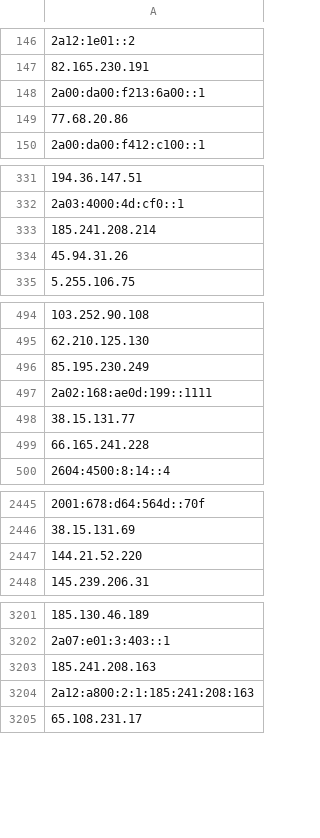
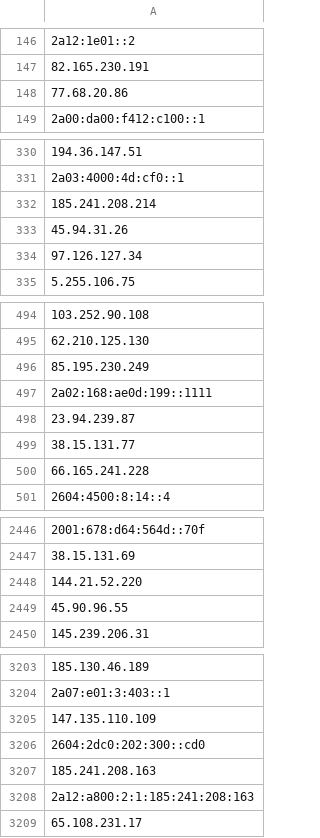
Before and after one commit to onlyforbakup/awesome-lists, a CSV file: Lists/TOR/only_tor_guard_nodes_IP_list.csv, drawn as a sheet; only a part is shown, gaps mark what is left out; removed rows and columns are numbered as before the commit, all else as after; the diff names each change by its address in the sheet, - before the commit and + after, or states it on an @@ line.

```diff
--- a/Lists/TOR/only_tor_guard_nodes_IP_list.csv
+++ b/Lists/TOR/only_tor_guard_nodes_IP_list.csv
-row 148: 2a00:da00:f213:6a00::1
+row 334: 97.126.127.34
+row 498: 23.94.239.87
+row 2449: 45.90.96.55
+row 3205: 147.135.110.109
+row 3206: 2604:2dc0:202:300::cd0
```
Also changed, not shown: Lists/TOR/only_tor_exit_nodes_IP_list.csv, 2 other files.
